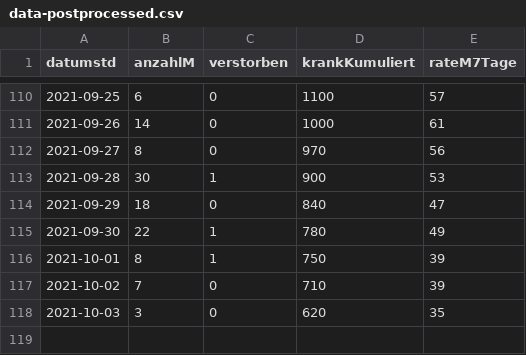
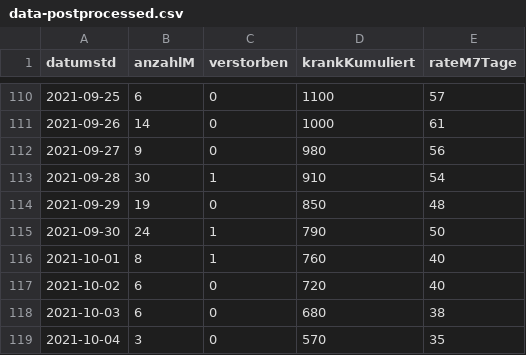
Before and after one commit to solygen/flat-covid19-oberberg, a CSV file: data-postprocessed.csv, drawn as a sheet; only a part is shown, gaps mark what is left out.

Commit message:
Flat: latest data (2021-10-05T05:08:15.645Z) {   "date": "2021-10-05T05:08:15.645Z",   "files": [     {       "name": "data-history.csv",       "deltaBytes": 554,       "source": "https://www.lzg.nrw.de/covid19/daten/covid19_5374.csv"     },     {       "name": "data-postprocessed.csv",       "deltaBytes": 23,       "source": "https://www.lzg.nrw.de/covid19/daten/covid19_5374.csv"     },     {       "name": "data.csv",       "deltaBytes": -2,       "source": "https://www.lzg.nrw.de/covid19/daten/covid19_5374.csv"     }   ] }

```diff
--- a/data-postprocessed.csv
+++ b/data-postprocessed.csv
@@ -111,8 +111,9 @@ datumstd,anzahlM,verstorben,krankKumuliert,rateM7Tage
 2021-09-26,14,0,1000,61
-2021-09-27,8,0,970,56
-2021-09-28,30,1,900,53
-2021-09-29,18,0,840,47
-2021-09-30,22,1,780,49
-2021-10-01,8,1,750,39
-2021-10-02,7,0,710,39
-2021-10-03,3,0,620,35
+2021-09-27,9,0,980,56
+2021-09-28,30,1,910,54
+2021-09-29,19,0,850,48
+2021-09-30,24,1,790,50
+2021-10-01,8,1,760,40
+2021-10-02,6,0,720,40
+2021-10-03,6,0,680,38
+2021-10-04,3,0,570,35
```
Also changed, not shown: data-history.csv, data.csv.
